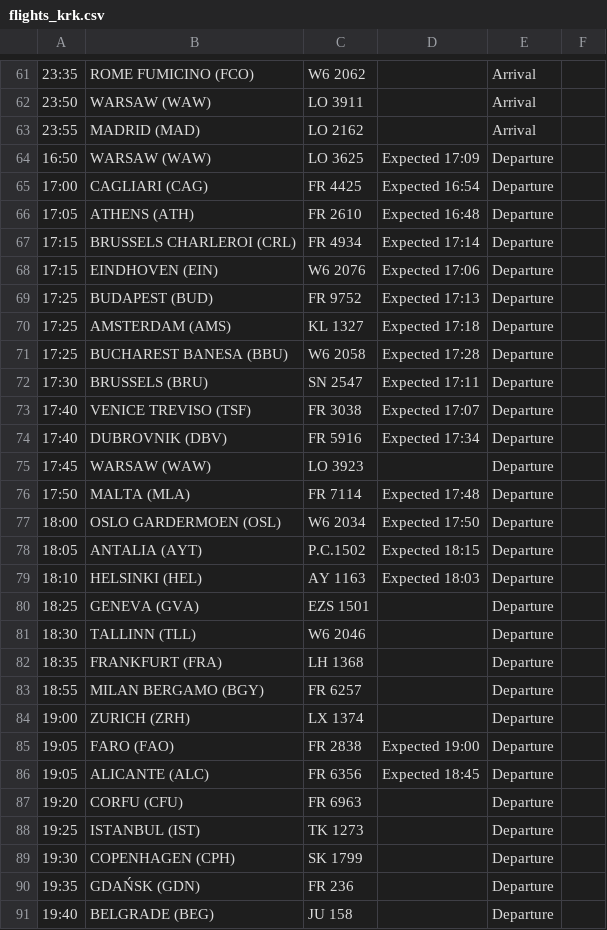
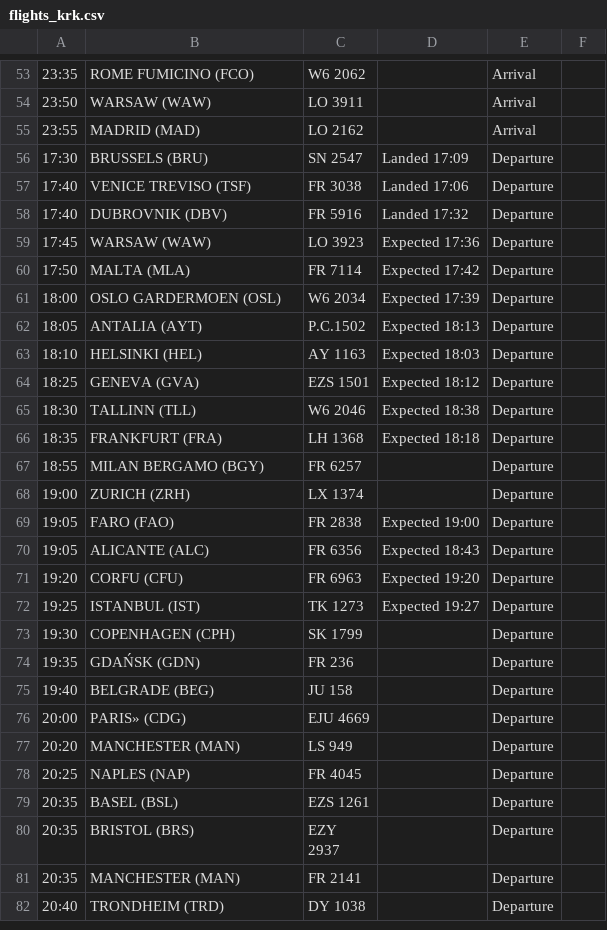
Before and after one commit to ljswierzawska/flights-krakow, a CSV file: flights_krk.csv, drawn as a sheet; only a part is shown, gaps mark what is left out; the shorter side is filled out with more unchanged rows; removed rows and columns are numbered as before the commit, all else as after; the diff covers the shown part only; the diff names each change by its address in the sheet, - before the commit and + after, or states it on an @@ line.

```diff
--- a/flights_krk.csv
+++ b/flights_krk.csv
-row 64: 16:50 | WARSAW (WAW) | LO 3625 | Expected 17:09 | Departure
-row 65: 17:00 | CAGLIARI (CAG) | FR 4425 | Expected 16:54 | Departure
-row 66: 17:05 | ATHENS (ATH) | FR 2610 | Expected 16:48 | Departure
-row 67: 17:15 | BRUSSELS CHARLEROI (CRL) | FR 4934 | Expected 17:14 | Departure
-row 68: 17:15 | EINDHOVEN (EIN) | W6 2076 | Expected 17:06 | Departure
-row 69: 17:25 | BUDAPEST (BUD) | FR 9752 | Expected 17:13 | Departure
-row 70: 17:25 | AMSTERDAM (AMS) | KL 1327 | Expected 17:18 | Departure
-row 71: 17:25 | BUCHAREST BANESA (BBU) | W6 2058 | Expected 17:28 | Departure
-D56: Expected 17:11
+D56: Landed 17:09
-D57: Expected 17:07
+D57: Landed 17:06
-D58: Expected 17:34
+D58: Landed 17:32
-D59: (empty)
+D59: Expected 17:36
-D60: Expected 17:48
+D60: Expected 17:42
-D61: Expected 17:50
+D61: Expected 17:39
-D62: Expected 18:15
+D62: Expected 18:13
-D64: (empty)
+D64: Expected 18:12
-D65: (empty)
+D65: Expected 18:38
-D66: (empty)
+D66: Expected 18:18
-D70: Expected 18:45
+D70: Expected 18:43
-D71: (empty)
+D71: Expected 19:20
-D72: (empty)
+D72: Expected 19:27
```
Also changed, not shown: 8 removed rows and 15 edited cells elsewhere in this file.
